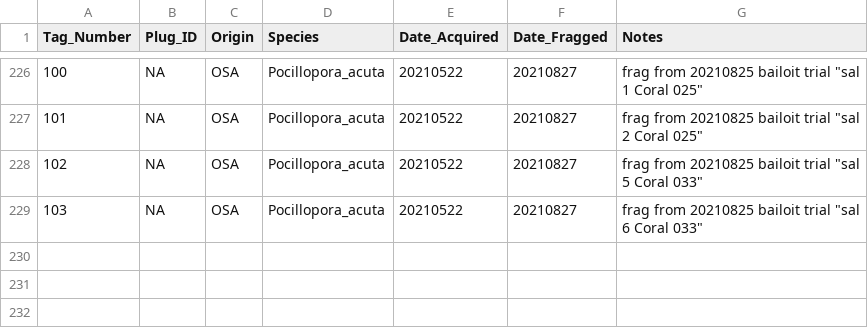
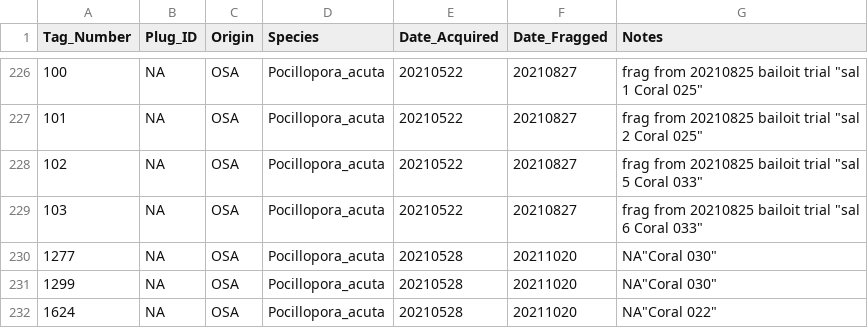
Before and after one commit to Putnam-Lab/Lab_Management, a CSV file: Lab_Resources/CBLS_Coral_Database/CBLS_WaterTables_Coral_Database.csv, drawn as a sheet; only a part is shown, gaps mark what is left out; the diff names each change by its address in the sheet, - before the commit and + after, or states it on an @@ line.

Commit message:
Update CBLS_WaterTables_Coral_Database.csv

```diff
--- a/Lab_Resources/CBLS_Coral_Database/CBLS_WaterTables_Coral_Database.csv
+++ b/Lab_Resources/CBLS_Coral_Database/CBLS_WaterTables_Coral_Database.csv
+row 230: 1277 | NA | OSA | Pocillopora_acuta | 20210528 | 20211020 | NA"Coral 030"
+row 231: 1299 | NA | OSA | Pocillopora_acuta | 20210528 | 20211020 | NA"Coral 030"
+row 232: 1624 | NA | OSA | Pocillopora_acuta | 20210528 | 20211020 | NA"Coral 022"
```
